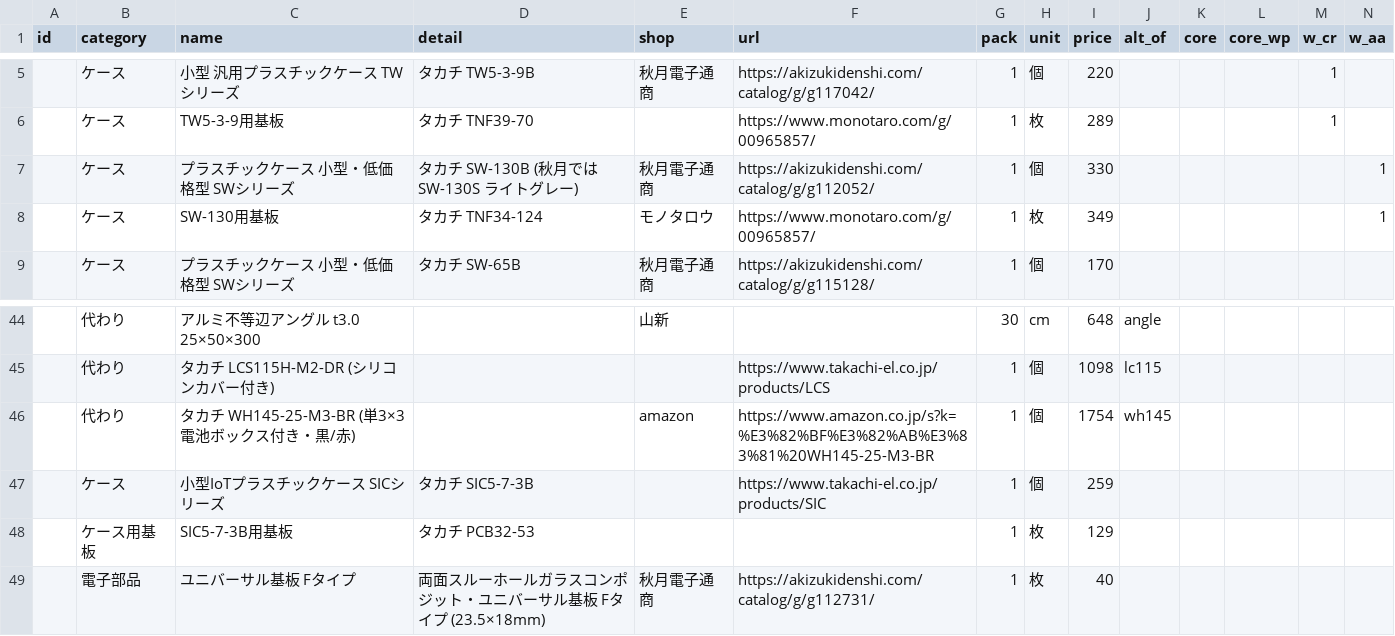
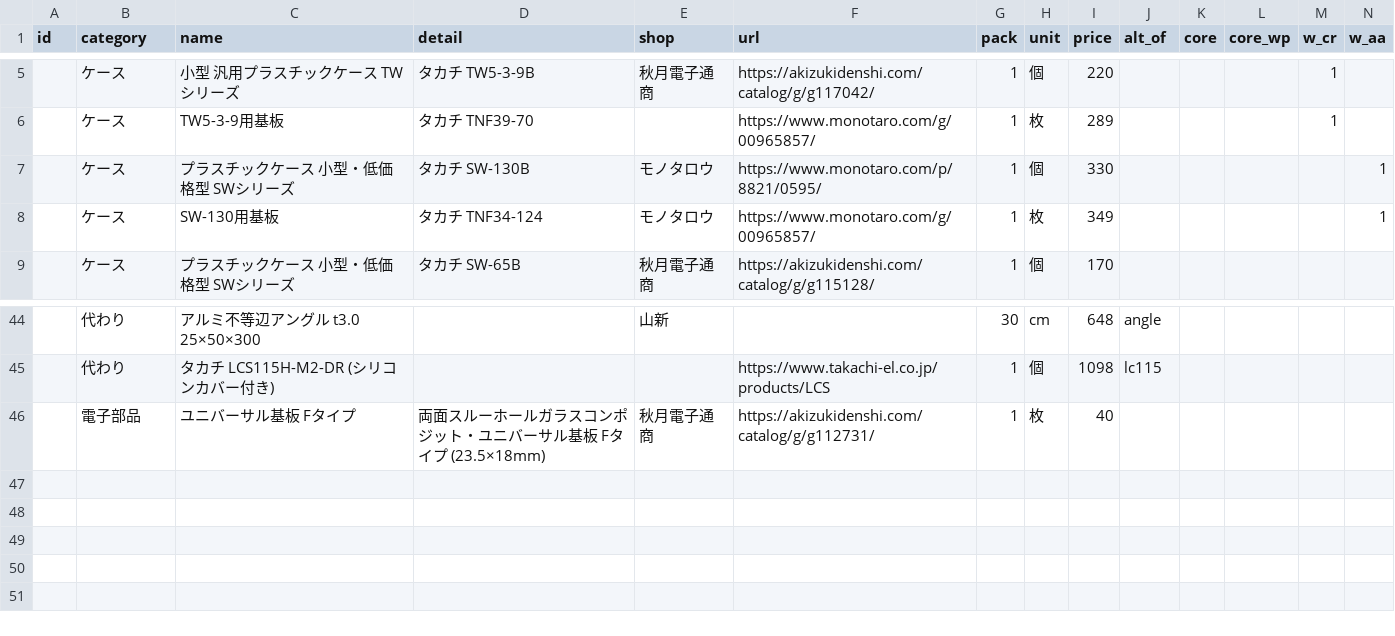
Before and after one commit to Hive-Plus-X/hiveplusx, a CSV file: hardware/parts/parts.csv, drawn as a sheet; only a part is shown, gaps mark what is left out; rows hold the shown columns only; the diff names each change by its address in the sheet, - before the commit and + after, or states it on an @@ line.

```diff
--- a/hardware/parts/parts.csv
+++ b/hardware/parts/parts.csv
-D7 (detail): タカチ SW-130B (秋月では SW-130S ライトグレー)
+D7 (detail): タカチ SW-130B
-E7 (shop): 秋月電子通商
+E7 (shop): モノタロウ
-F7 (url): https://akizukidenshi.com/catalog/g/g112052/
+F7 (url): https://www.monotaro.com/p/8821/0595/
-row 46:  | 代わり | タカチ WH145-25-M3-BR (単3×3 電池ボックス付き・黒/赤) |  | amazon | https://www.amazon.co.jp/s?k=%E3%82%BF%E3%82%AB%E3%83%81%20WH145-25-M3-BR | 1 | 個 | 1754 | wh145
-row 47:  | ケース | 小型IoTプラスチックケース SICシリーズ | タカチ SIC5-7-3B |  | https://www.takachi-el.co.jp/products/SIC | 1 | 個 | 259
-row 48:  | ケース用基板 | SIC5-7-3B用基板 | タカチ PCB32-53 |  |  | 1 | 枚 | 129
```
Also changed, not shown: 2 other files.
